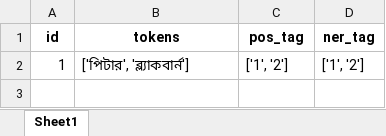
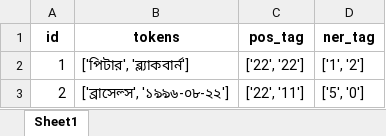
Before and after one commit to shahidul034/POS_NER-dataset-builder, an Excel workbook: data.xlsx, sheet Sheet1, drawn as a sheet; values as stored, in another font and other column widths than the file's, no borders; the diff names each change by its address in the sheet, - before the commit and + after, or states it on an @@ line.

```diff
--- a/data.xlsx (sheet Sheet1)
+++ b/data.xlsx (sheet Sheet1)
-C2 (pos_tag): ['1', '2']
+C2 (pos_tag): ['22', '22']
+row 3: 2 | ['ব্রাসেল্স', '১৯৯৬-০৮-২২'] | ['22', '11'] | ['5', '0']
```
Also changed, not shown: 3 other files.
